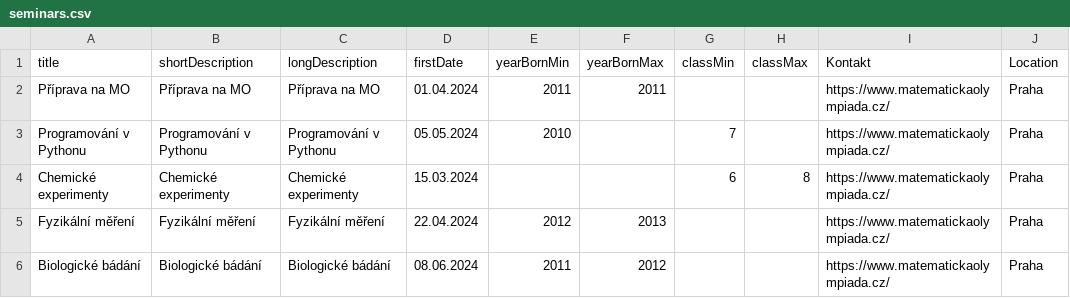
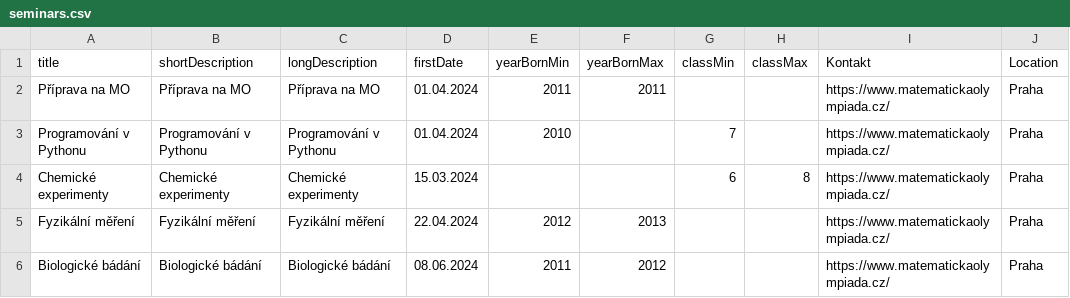
Before and after one commit to MyMind2/Rebarbora, a CSV file: seminars.csv, drawn as a sheet; only a part is shown; the diff names each change by its address in the sheet, - before the commit and + after, or states it on an @@ line.

```diff
--- a/seminars.csv
+++ b/seminars.csv
-D3 (firstDate): 05.05.2024
+D3 (firstDate): 01.04.2024
```
Also changed, not shown: 1 other file.
